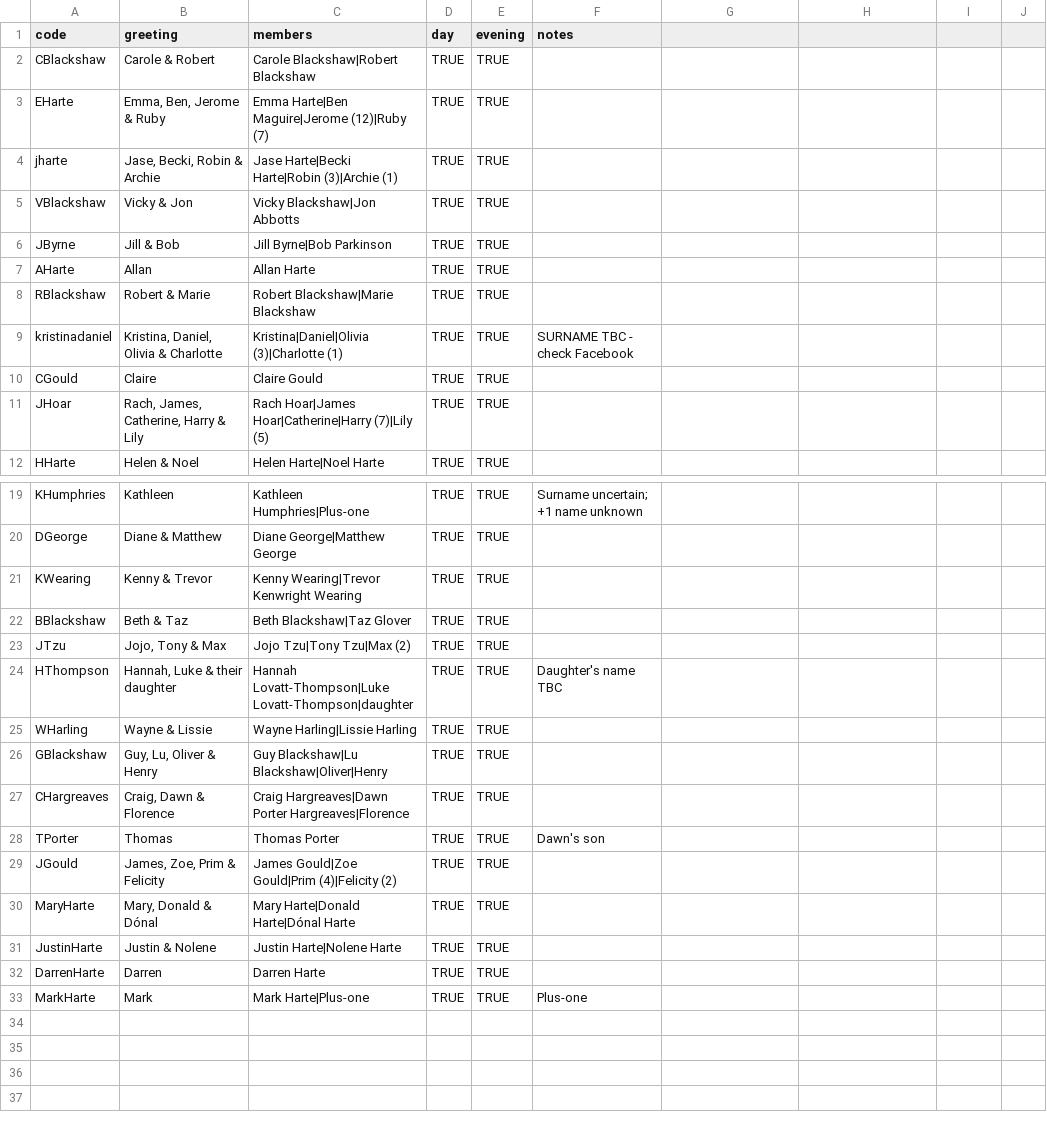
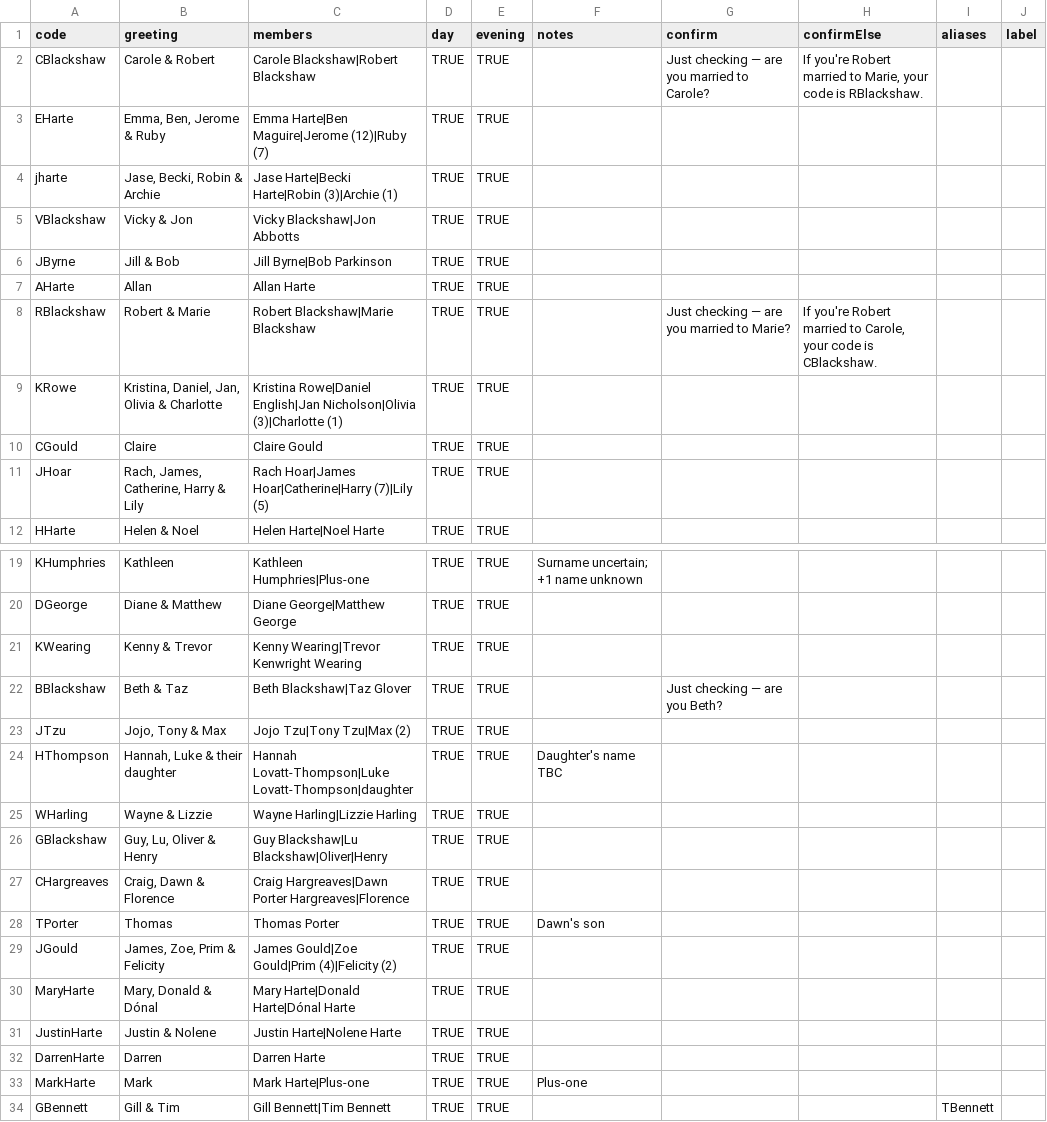
Before and after one commit to JMHarte89/wedding, a CSV file: data/guestlist.csv, drawn as a sheet; only a part is shown, gaps mark what is left out; the diff names each change by its address in the sheet, - before the commit and + after, or states it on an @@ line.

```diff
--- a/data/guestlist.csv
+++ b/data/guestlist.csv
-G1: (empty)
+G1: confirm
-H1: (empty)
+H1: confirmElse
-I1: (empty)
+I1: aliases
-J1: (empty)
+J1: label
-G2 (confirm): (empty)
+G2 (confirm): Just checking — are you married to Carole?
-H2 (confirmElse): (empty)
+H2 (confirmElse): If you're Robert married to Marie, your code is RBlackshaw.
-G8 (confirm): (empty)
+G8 (confirm): Just checking — are you married to Marie?
-H8 (confirmElse): (empty)
+H8 (confirmElse): If you're Robert married to Carole, your code is CBlackshaw.
-A9 (code): kristinadaniel
+A9 (code): KRowe
-B9 (greeting): Kristina, Daniel, Olivia & Charlotte
+B9 (greeting): Kristina, Daniel, Jan, Olivia & Charlotte
-C9 (members): Kristina|Daniel|Olivia (3)|Charlotte (1)
+C9 (members): Kristina Rowe|Daniel English|Jan Nicholson|Olivia (3)|Charlotte (1)
-F9 (notes): SURNAME TBC - check Facebook
+F9 (notes): (empty)
-G22 (confirm): (empty)
+G22 (confirm): Just checking — are you Beth?
-B25 (greeting): Wayne & Lissie
+B25 (greeting): Wayne & Lizzie
-C25 (members): Wayne Harling|Lissie Harling
+C25 (members): Wayne Harling|Lizzie Harling
+row 34: GBennett | Gill & Tim | Gill Bennett|Tim Bennett | TRUE | TRUE |  |  |  | TBennett
```
Also changed, not shown: 6 other files.
